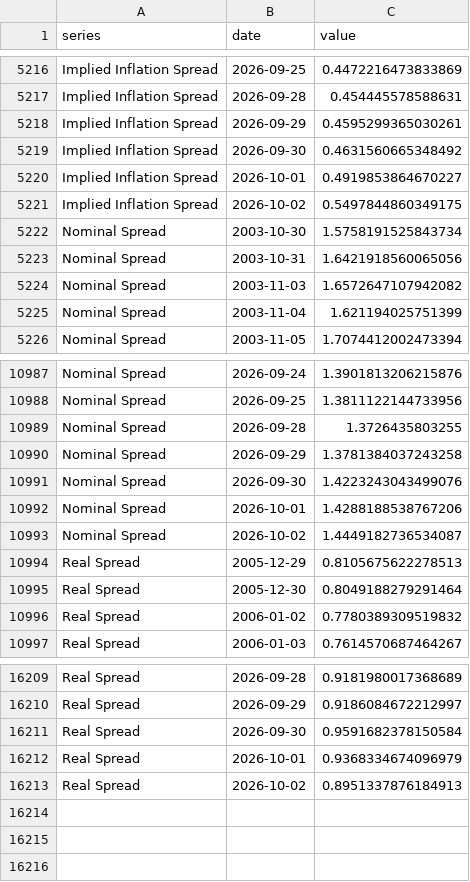
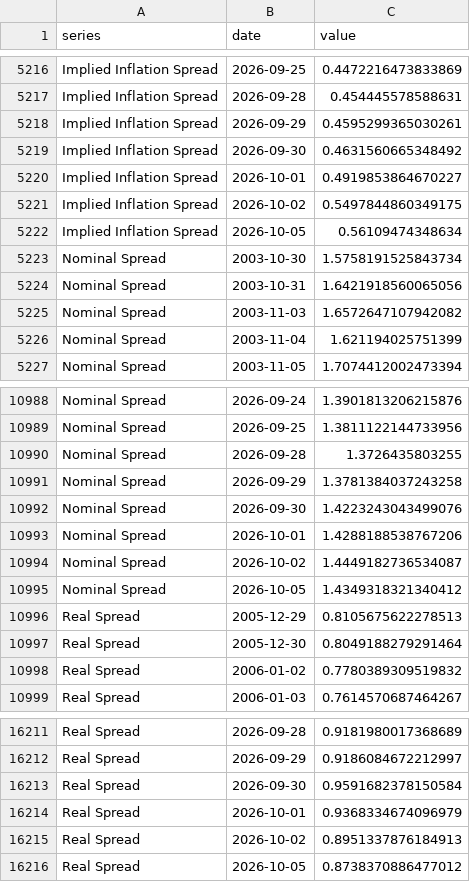
Before and after one commit to adentler1/MonitoringMexico, a CSV file: feed/marketexpectations.csv, drawn as a sheet; only a part is shown, gaps mark what is left out; the diff names each change by its address in the sheet, - before the commit and + after, or states it on an @@ line.

Commit message:
Update feed/marketexpectations.csv - 2026-10-06

```diff
--- a/feed/marketexpectations.csv
+++ b/feed/marketexpectations.csv
+row 5222: Implied Inflation Spread | 2026-10-05 | 0.56109474348634
+row 10995: Nominal Spread | 2026-10-05 | 1.4349318321340412
+row 16216: Real Spread | 2026-10-05 | 0.8738370886477012
```
